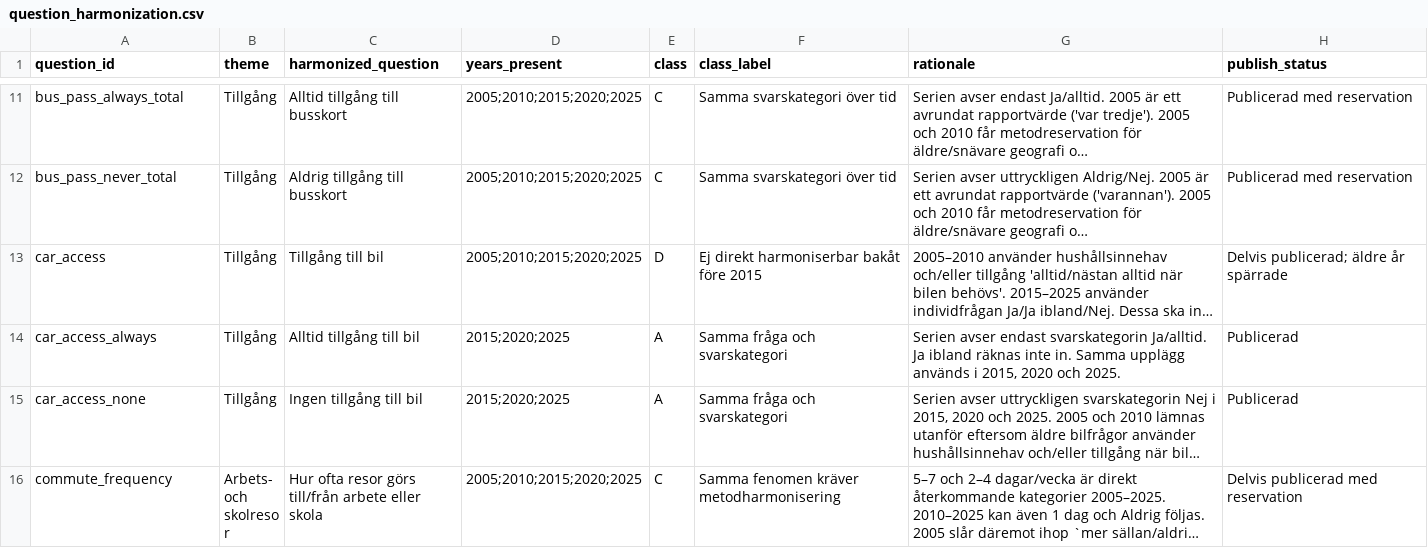
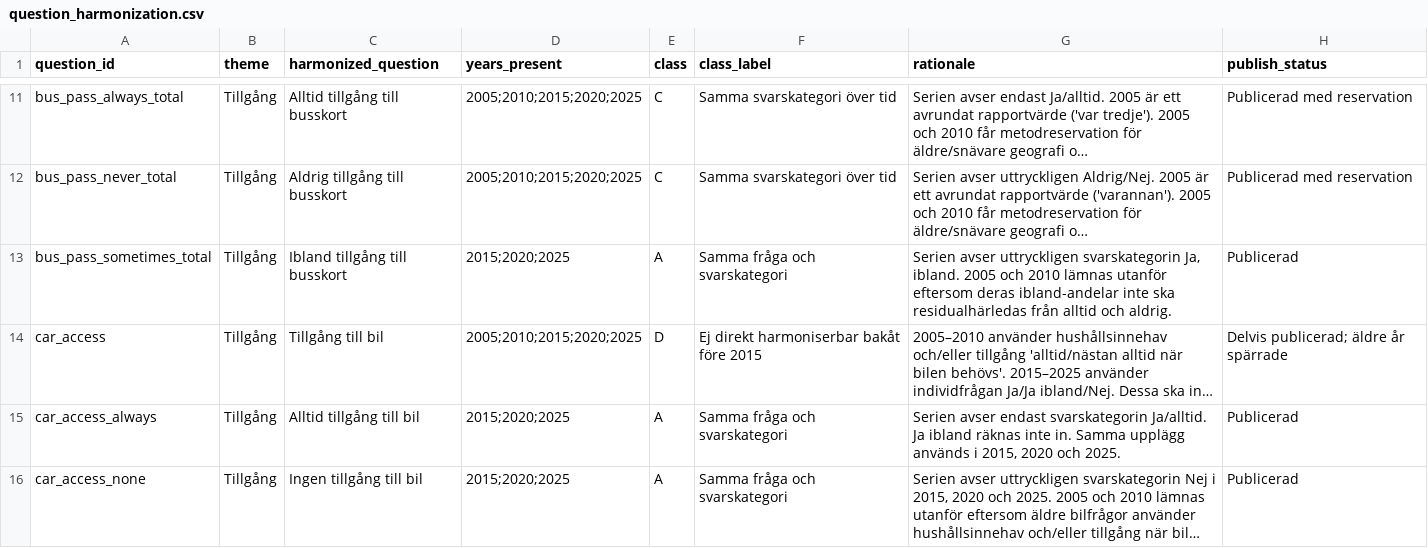
Before and after one commit to Lulea-statistik/resvanor-lulea, a CSV file: docs/data/question_harmonization.csv, drawn as a sheet; only a part is shown, gaps mark what is left out; the shorter side is filled out with more unchanged rows; long unchanged cells end in …; the diff names each change by its address in the sheet, - before the commit and + after, or states it on an @@ line.

Commit message:
Register sometimes bus pass access series

```diff
--- a/docs/data/question_harmonization.csv
+++ b/docs/data/question_harmonization.csv
+row 13: bus_pass_sometimes_total | Tillgång | Ibland tillgång till busskort | 2015;2020;2025 | A | Samma fråga och svarskategori | Serien avser uttryckligen svarskategorin Ja, ibland. 2005 och 2010 lämnas utanför eftersom deras ibland-andelar inte ska residualhärledas från alltid och aldrig. | Publicerad
```
